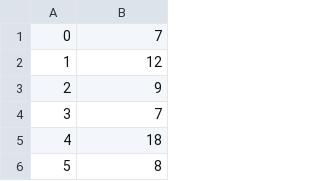
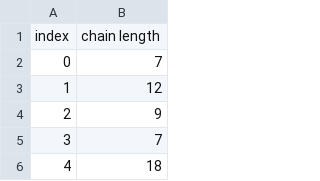
Before and after one commit to Timasok/hash-table, a CSV file: files/Illmatic-stat.csv, drawn as a sheet; only a part is shown; the shorter side is filled out with more unchanged rows; the diff names each change by its address in the sheet, - before the commit and + after, or states it on an @@ line.

```diff
--- a/files/Illmatic-stat.csv
+++ b/files/Illmatic-stat.csv
+row 1: index | chain length
```
Also changed, not shown: 3 other files.
